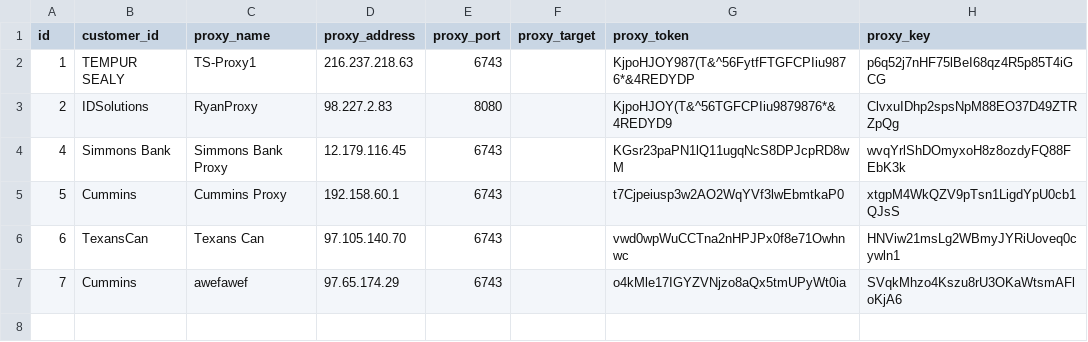
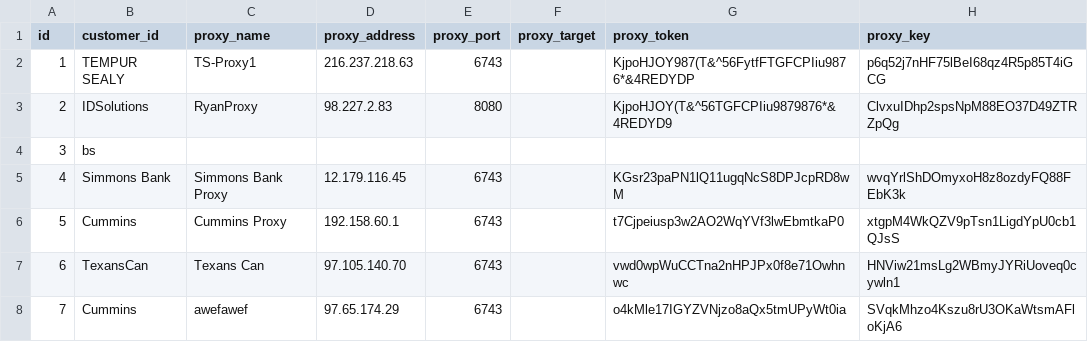
Before and after one commit to jsdelivrbot/IDSuite, a CSV file: endpoint_proxy.csv, drawn as a sheet; the diff names each change by its address in the sheet, - before the commit and + after, or states it on an @@ line.

Commit message:
MRGE-29 updates to migration... fixed proxy bug

```diff
--- a/endpoint_proxy.csv
+++ b/endpoint_proxy.csv
+row 4: 3 | bs
```
Also changed, not shown: 1 other file.
